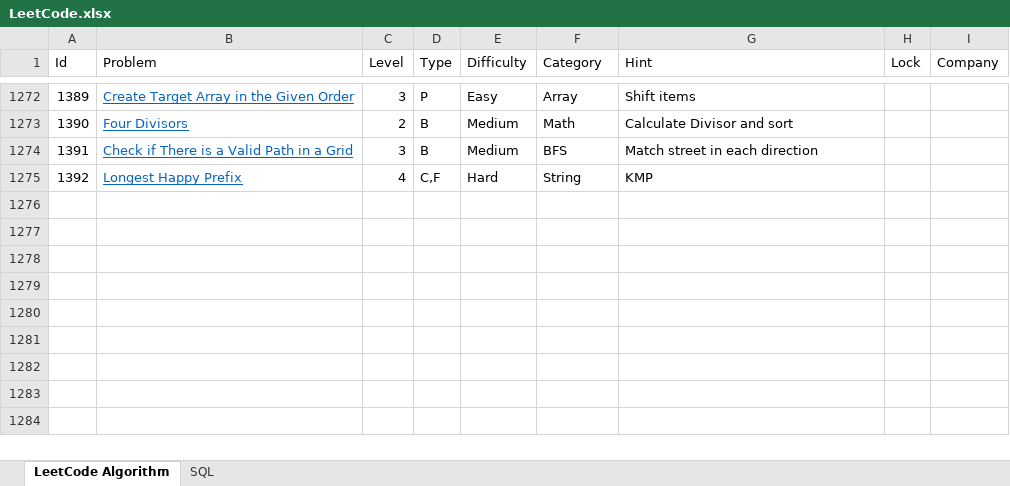
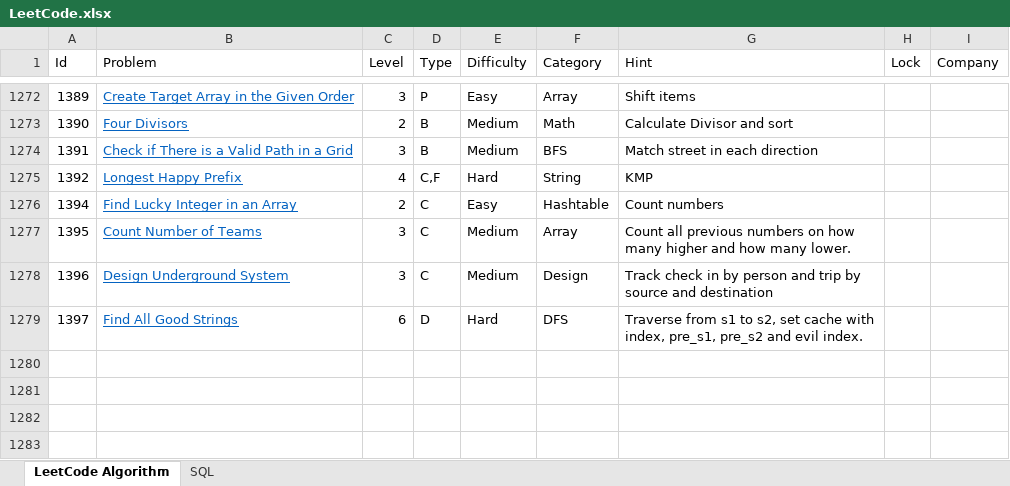
Before and after one commit to huanminwu/LeetCode, an Excel workbook: LeetCode.xlsx, sheet LeetCode Algorithm, drawn as a sheet; only a part is shown, gaps mark what is left out; the shorter side is filled out with more unchanged rows; values as stored, in another font and other column widths than the file's, no borders; charts and pictures not drawn; the diff names each change by its address in the sheet, - before the commit and + after, or states it on an @@ line.

Commit message:
Check in weekly contest

```diff
--- a/LeetCode.xlsx (sheet LeetCode Algorithm)
+++ b/LeetCode.xlsx (sheet LeetCode Algorithm)
-row 1276: (empty)
+row 1276: 1394 | Find Lucky Integer in an Array | 2 | C | Easy | Hashtable | Count numbers
-row 1277: (empty)
+row 1277: 1395 | Count Number of Teams | 3 | C | Medium | Array | Count all previous numbers on how many higher and how many lower.
-row 1278: (empty)
+row 1278: 1396 | Design Underground System | 3 | C | Medium | Design | Track check in by person and trip by source and destination
-row 1279: (empty)
+row 1279: 1397 | Find All Good Strings | 6 | D | Hard | DFS | Traverse from s1 to s2, set cache with index, pre_s1, pre_s2 and evil index.
```
Also changed, not shown: 16 other files.
